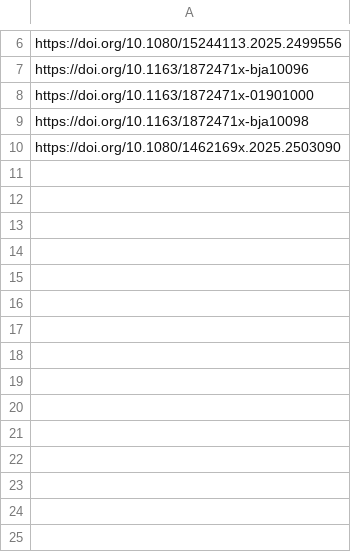
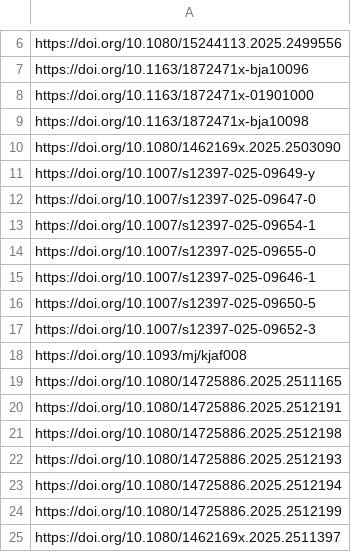
Before and after one commit to jballhalla/jewish-studies-research-feed, a CSV file: memory/jewish_studies_urls.csv, drawn as a sheet; only a part is shown, gaps mark what is left out.

```diff
--- a/memory/jewish_studies_urls.csv
+++ b/memory/jewish_studies_urls.csv
@@ -10 +10,16 @@ https://doi.org/10.1163/1872471x-bja10098
 https://doi.org/10.1080/1462169x.2025.2503090
+https://doi.org/10.1007/s12397-025-09649-y
+https://doi.org/10.1007/s12397-025-09647-0
+https://doi.org/10.1007/s12397-025-09654-1
+https://doi.org/10.1007/s12397-025-09655-0
+https://doi.org/10.1007/s12397-025-09646-1
+https://doi.org/10.1007/s12397-025-09650-5
+https://doi.org/10.1007/s12397-025-09652-3
+https://doi.org/10.1093/mj/kjaf008
+https://doi.org/10.1080/14725886.2025.2511165
+https://doi.org/10.1080/14725886.2025.2512191
+https://doi.org/10.1080/14725886.2025.2512198
+https://doi.org/10.1080/14725886.2025.2512193
+https://doi.org/10.1080/14725886.2025.2512194
+https://doi.org/10.1080/14725886.2025.2512199
+https://doi.org/10.1080/1462169x.2025.2511397
```
Also changed, not shown: 2 other files.
